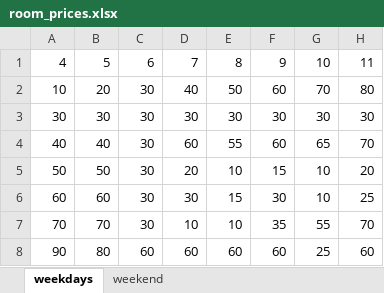
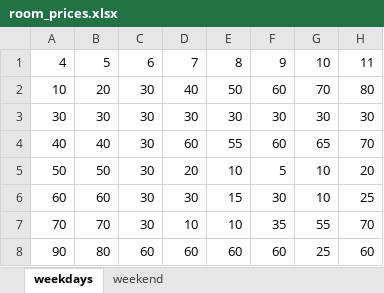
Before and after one commit to Chris9292/Calc, an Excel workbook: room_prices.xlsx, sheet weekdays, drawn as a sheet; values as stored, in another font and other column widths than the file's, no borders; the diff names each change by its address in the sheet, - before the commit and + after, or states it on an @@ line.

```diff
--- a/room_prices.xlsx (sheet weekdays)
+++ b/room_prices.xlsx (sheet weekdays)
-F5: 15
+F5: 5
```
Also changed, not shown: sheet weekend, 1 other file.
